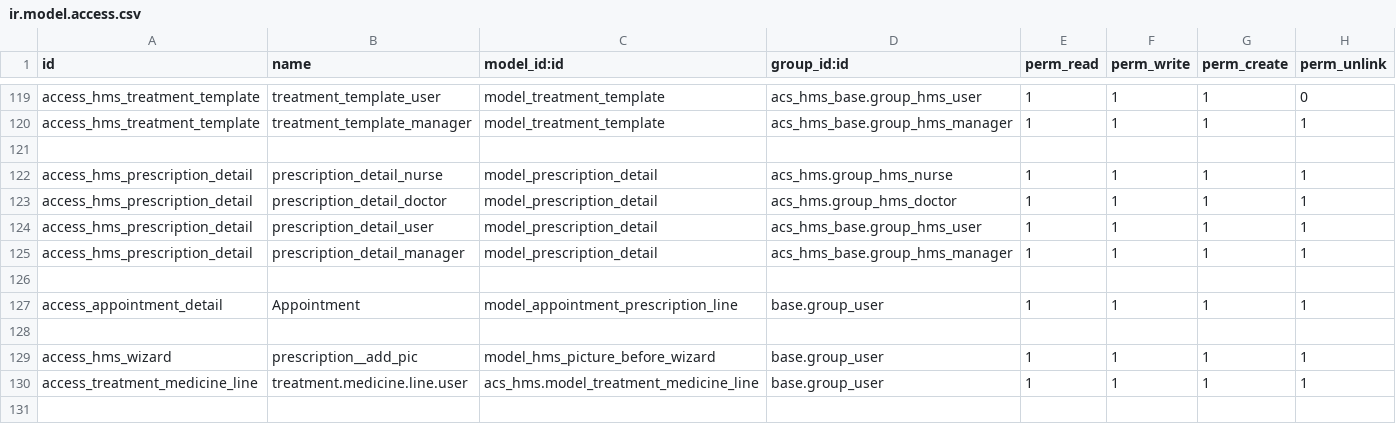
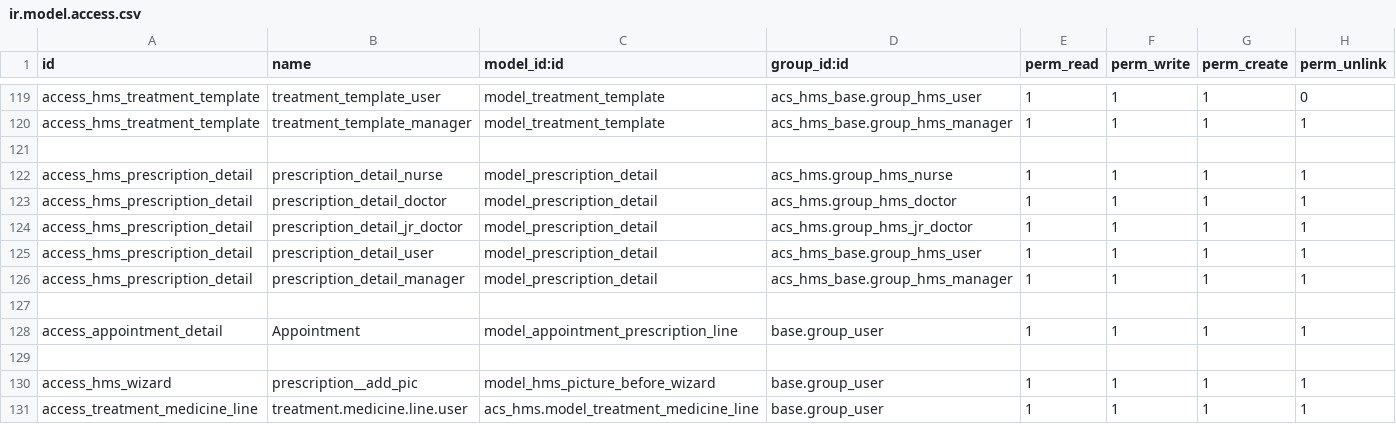
Before and after one commit to itms-kainguyen/brighter-demo-alkira, a CSV file: acs_hms/security/ir.model.access.csv, drawn as a sheet; only a part is shown, gaps mark what is left out; the shorter side is filled out with more unchanged rows; the diff names each change by its address in the sheet, - before the commit and + after, or states it on an @@ line.

Commit message:
update

```diff
--- a/acs_hms/security/ir.model.access.csv
+++ b/acs_hms/security/ir.model.access.csv
+row 124: access_hms_prescription_detail | prescription_detail_jr_doctor | model_prescription_detail | acs_hms.group_hms_jr_doctor | 1 | 1 | 1 | 1
```
